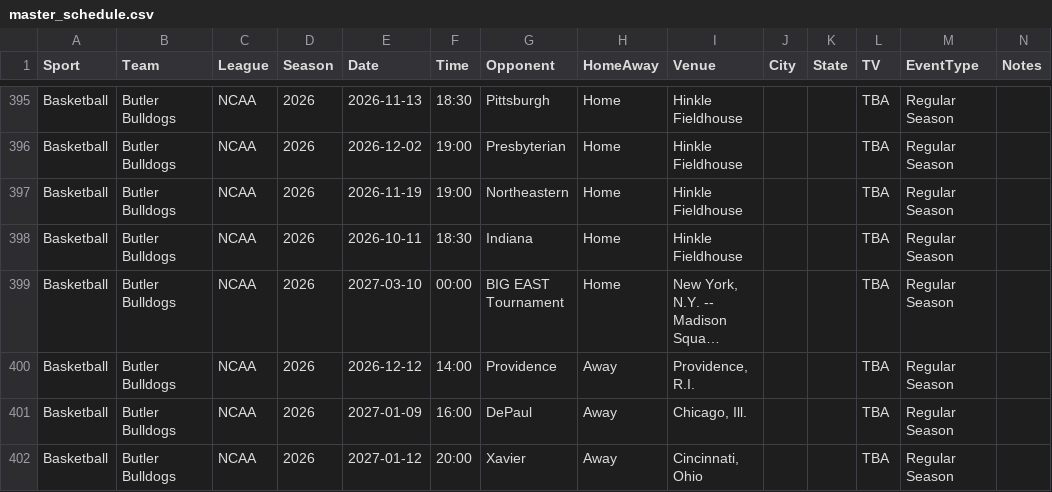
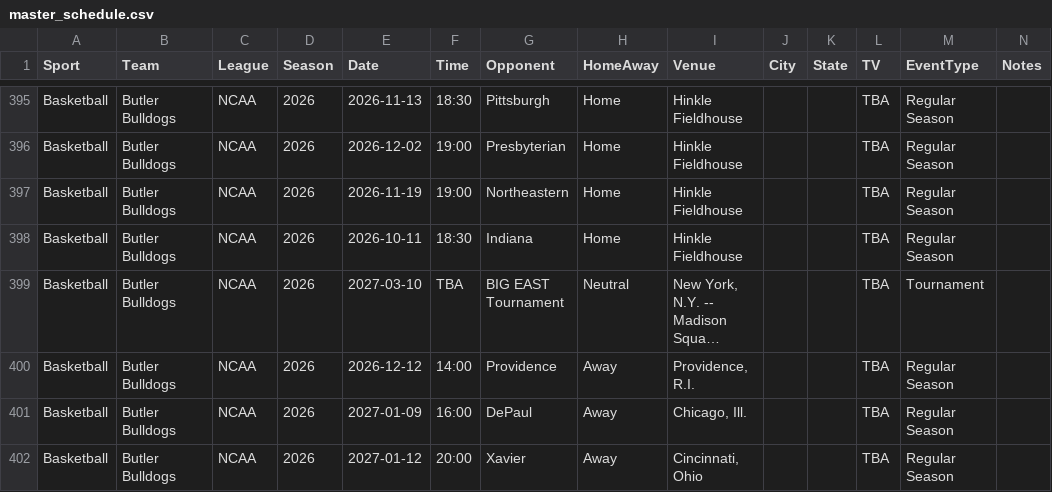
Before and after one commit to tcmeyer62/Indiana-SportsCalendar, a CSV file: data/data/master/master_schedule.csv, drawn as a sheet; only a part is shown, gaps mark what is left out; long unchanged cells end in …; the diff names each change by its address in the sheet, - before the commit and + after, or states it on an @@ line.

Commit message:
Correct Butler BIG EAST Tournament entry

```diff
--- a/data/data/master/master_schedule.csv
+++ b/data/data/master/master_schedule.csv
-F399 (Time): 00:00
+F399 (Time): TBA
-H399 (HomeAway): Home
+H399 (HomeAway): Neutral
-M399 (EventType): Regular Season
+M399 (EventType): Tournament
```
